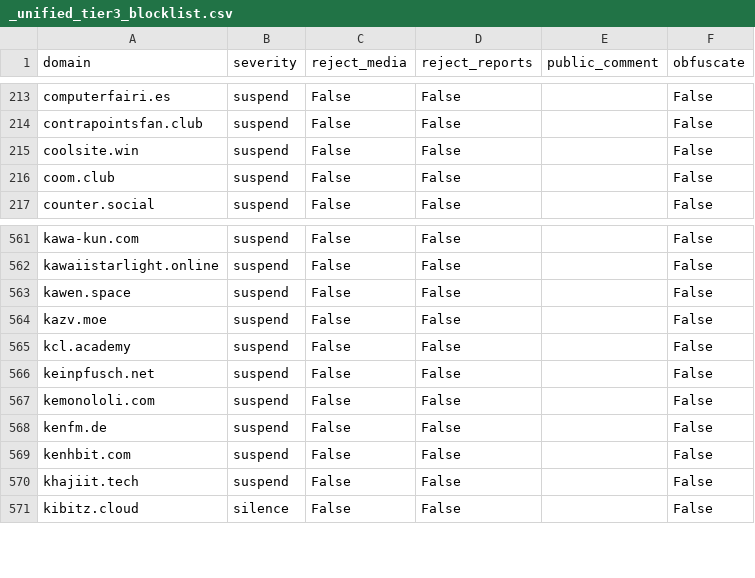
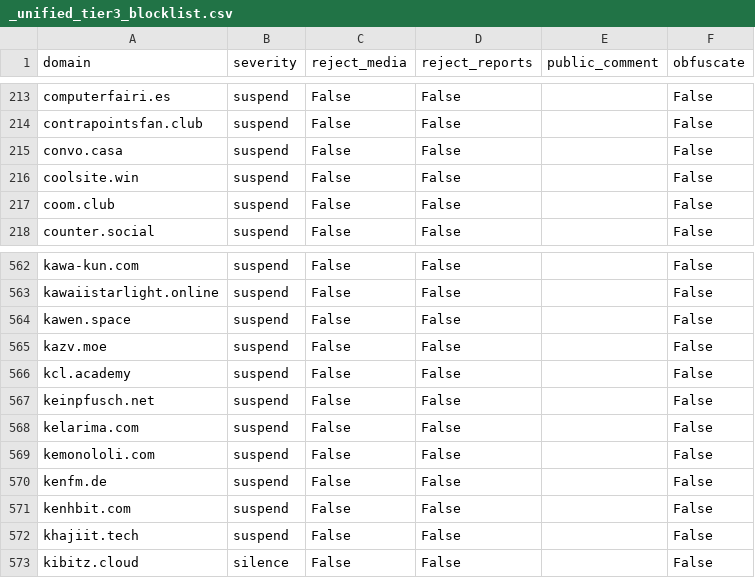
Before and after one commit to sgrigson/oliphant, a CSV file: blocklists/_unified_tier3_blocklist.csv, drawn as a sheet; only a part is shown, gaps mark what is left out; the diff names each change by its address in the sheet, - before the commit and + after, or states it on an @@ line.

```diff
--- a/blocklists/_unified_tier3_blocklist.csv
+++ b/blocklists/_unified_tier3_blocklist.csv
+row 215: convo.casa | suspend | False | False |  | False
+row 568: kelarima.com | suspend | False | False |  | False
```
Also changed, not shown: blocklists/mastodon.art.csv, blocklists/mastodon/_unified_tier3_blocklist.csv, 4 other files.
